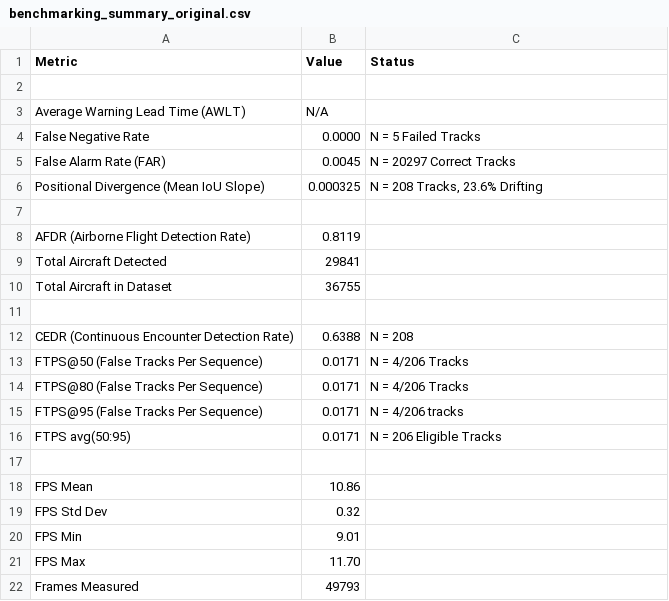
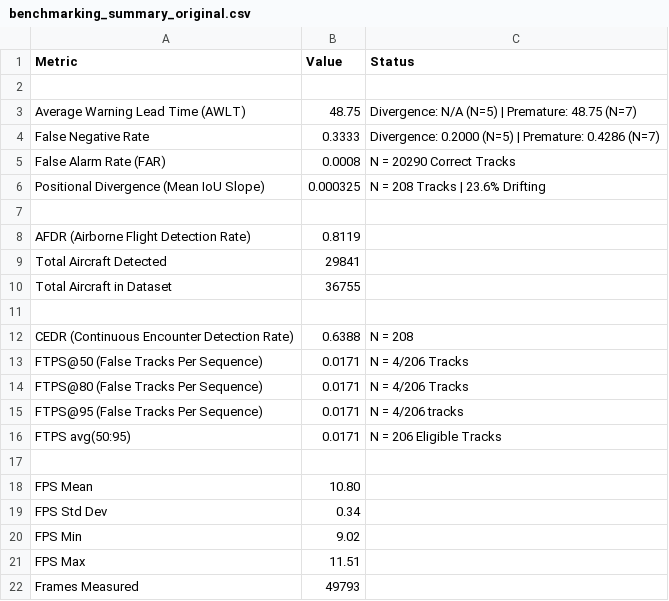
Before and after one commit to MaxB-RnD/Vision-Based-Sense-and-Avoid, a CSV file: results/introspection_module/simple_confidence_threshold/benchmarking_summary_original.csv, drawn as a sheet.

```diff
--- a/results/introspection_module/simple_confidence_threshold/benchmarking_summary_original.csv
+++ b/results/introspection_module/simple_confidence_threshold/benchmarking_summary_original.csv
@@ -2,6 +2,6 @@ Metric,Value,Status
 ,,
-Average Warning Lead Time (AWLT),N/A,
-False Negative Rate,0.0000,N = 5 Failed Tracks
-False Alarm Rate (FAR),0.0045,N = 20297 Correct Tracks
-Positional Divergence (Mean IoU Slope),0.000325,"N = 208 Tracks, 23.6% Drifting"
+Average Warning Lead Time (AWLT),48.75,Divergence: N/A (N=5) | Premature: 48.75 (N=7)
+False Negative Rate,0.3333,Divergence: 0.2000 (N=5) | Premature: 0.4286 (N=7)
+False Alarm Rate (FAR),0.0008,N = 20290 Correct Tracks
+Positional Divergence (Mean IoU Slope),0.000325,N = 208 Tracks | 23.6% Drifting
 ,,
@@ -17,6 +17,6 @@ FTPS avg(50:95),0.0171,N = 206 Eligible Tracks
 ,,
-FPS Mean,10.86,
-FPS Std Dev,0.32,
-FPS Min,9.01,
-FPS Max,11.70,
+FPS Mean,10.80,
+FPS Std Dev,0.34,
+FPS Min,9.02,
+FPS Max,11.51,
 Frames Measured,49793,
```
Also changed, not shown: results/introspection_module/coast_count_threshold/benchmarking_summary_original.csv, results/introspection_module/default/benchmarking_summary_original.csv, 5 other files.
